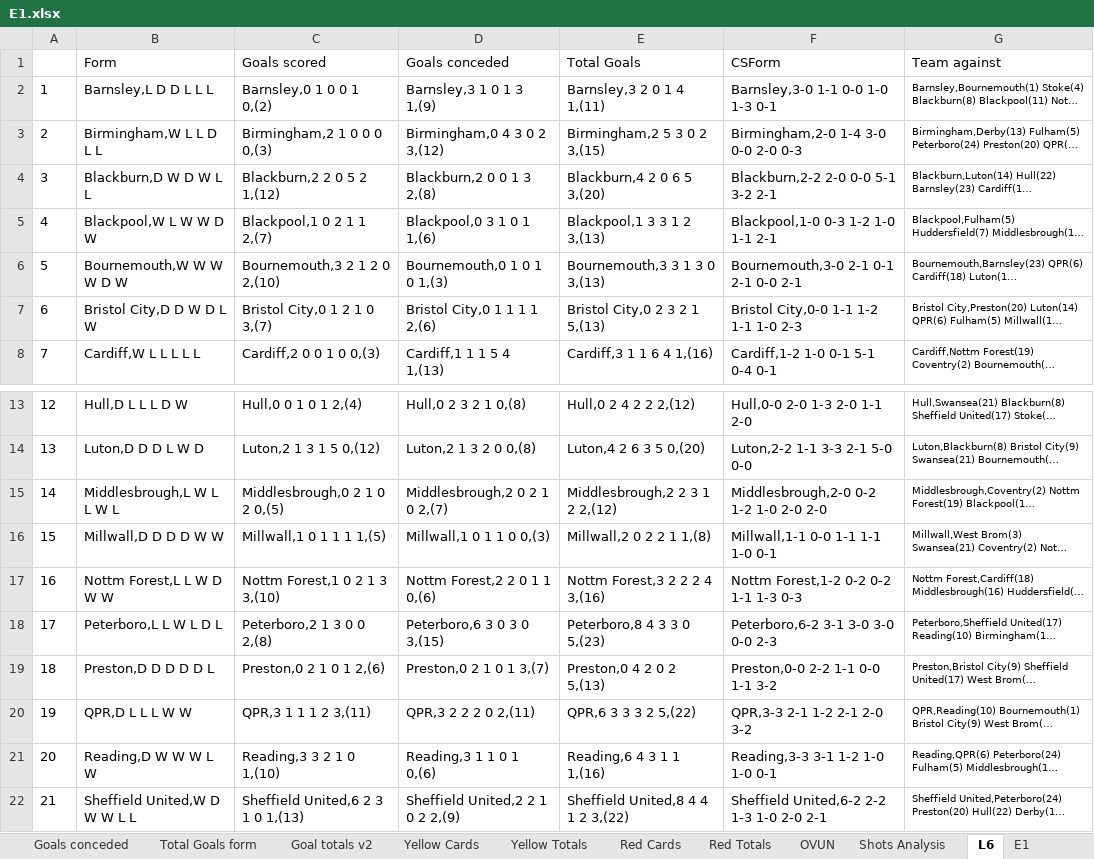
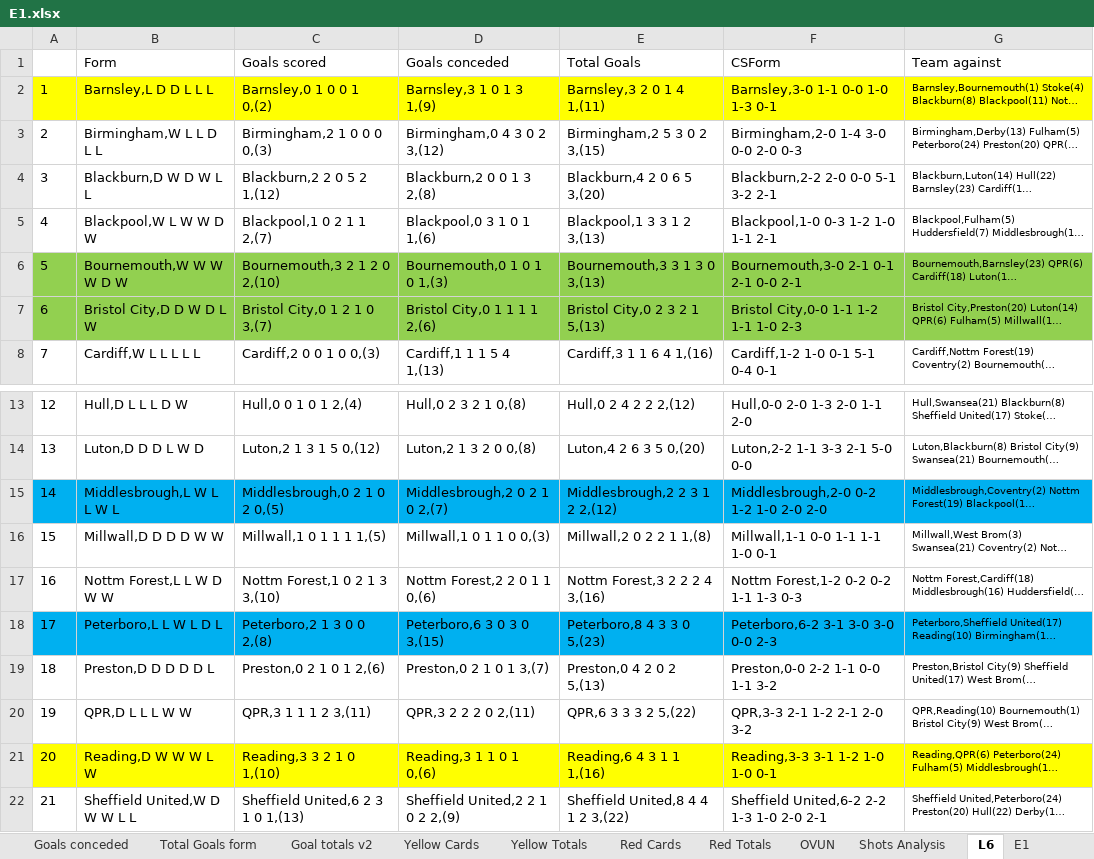
Before and after one commit to gitboyzorro5/Rsoccer, an Excel workbook: Divisions/E1.xlsx, sheet L6, drawn as a sheet; only a part is shown, gaps mark what is left out; long unchanged cells end in …; values as stored, in another font and other column widths than the file's, no borders; the diff names each change by its address in the sheet, - before the commit and + after, or states it on an @@ line.

```diff
--- a/Divisions/E1.xlsx (sheet L6)
+++ b/Divisions/E1.xlsx (sheet L6)
-A2:G2 fill: none
+A2:G2 fill: #FFFF00
-A6:G7 fill: none
+A6:G7 fill: #92D050
-A15:G15 fill: none
+A15:G15 fill: #00B0F0
-A18:G18 fill: none
+A18:G18 fill: #00B0F0
-A21:G21 fill: none
+A21:G21 fill: #FFFF00
```
Also changed, not shown: sheet Shots Analysis, Divisions/SP1.xlsx, 1 other file.
